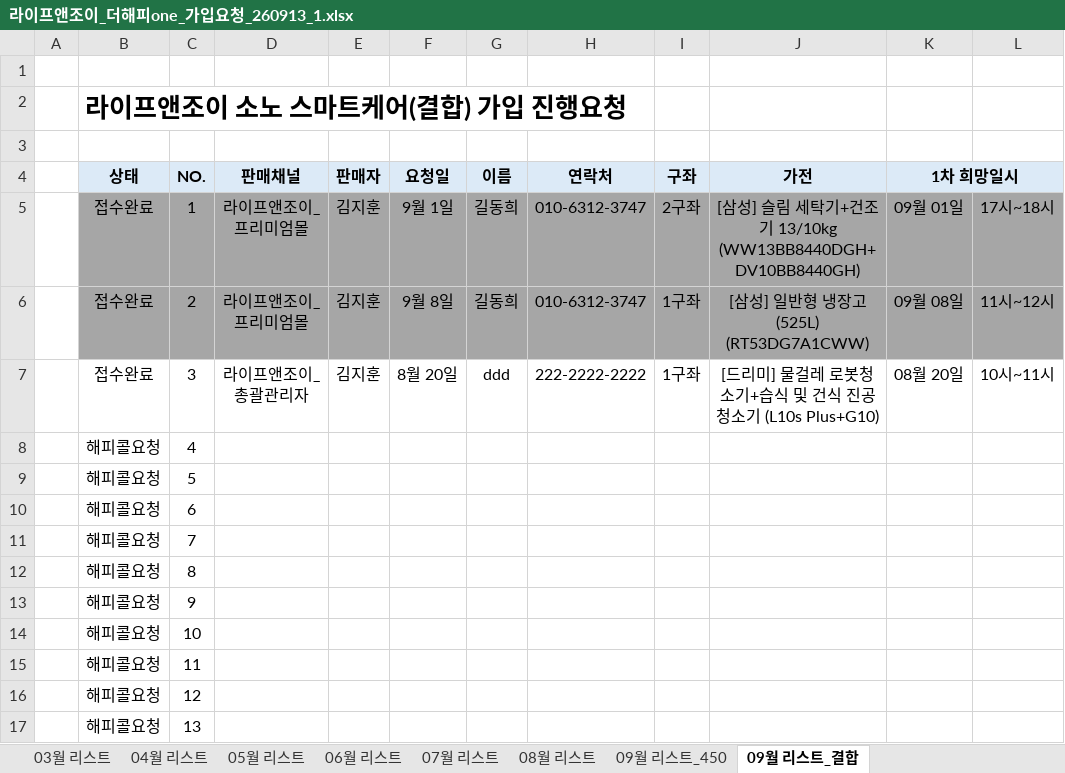
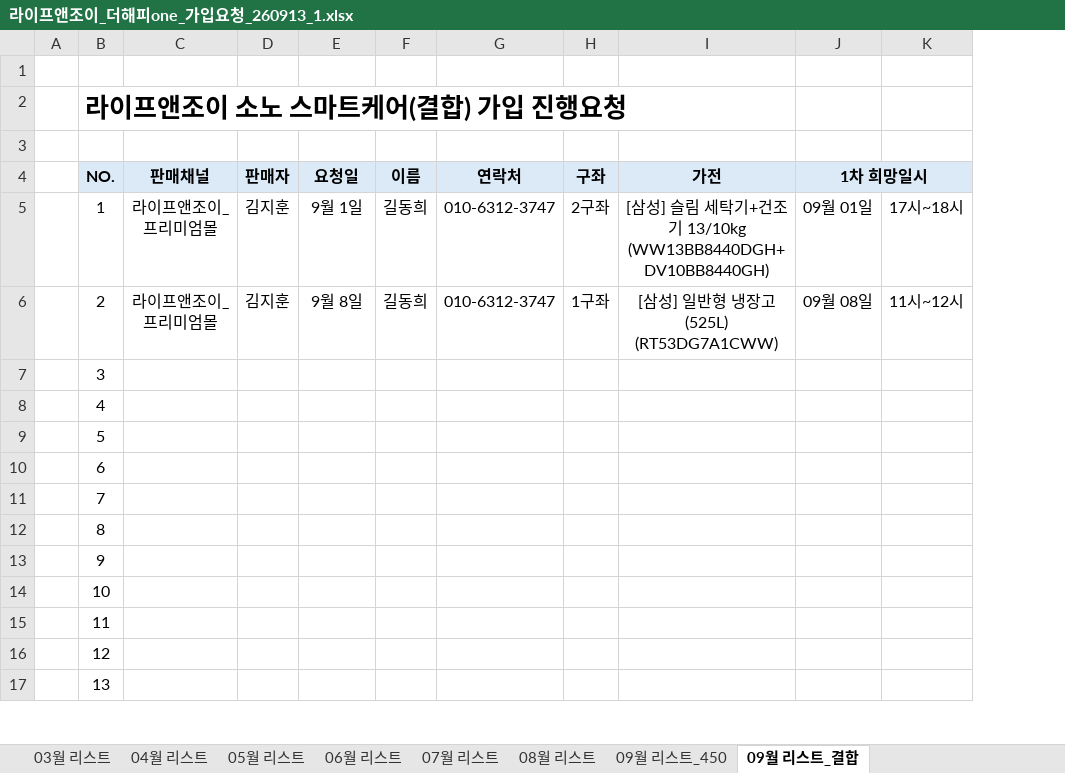
Before and after one commit to jihoon3813-commits/sono-partner-platform, an Excel workbook: hoon/라이프앤조이_더해피one_가입요청_260913_1.xlsx, sheet 09월 리스트_결합, drawn as a sheet; only a part is shown; values as stored, in another font and other column widths than the file's, no borders; removed rows and columns are numbered as before the commit, all else as after; the diff names each change by its address in the sheet, - before the commit and + after, or states it on an @@ line.

```diff
--- a/hoon/라이프앤조이_더해피one_가입요청_260913_1.xlsx (sheet 09월 리스트_결합)
+++ b/hoon/라이프앤조이_더해피one_가입요청_260913_1.xlsx (sheet 09월 리스트_결합)
-column B (상태), row 2: 라이프앤조이 소노 스마트케어(결합) 가입 진행요청; rows 5-17: 접수완료 | 접수완료 | 접수완료 | 해피콜요청 | 해피콜요청 | 해피콜요청 | 해피콜요청 | 해피콜요청 | 해피콜요청 | 해피콜요청 | 해피콜요청 | 해피콜요청 | 해피콜요청
-B2 (NO.): (empty)
+B2 (NO.): 라이프앤조이 소노 스마트케어(결합) 가입 진행요청
-B5:K6 fill: #A6A6A6
+B5:K6 fill: none
-C7 (판매채널): 라이프앤조이_총괄관리자
+C7 (판매채널): (empty)
-D7 (판매자): 김지훈
+D7 (판매자): (empty)
-E7 (요청일): 8월 20일
+E7 (요청일): (empty)
-F7 (이름): ddd
+F7 (이름): (empty)
-G7 (연락처): 222-2222-2222
+G7 (연락처): (empty)
-H7 (구좌): 1구좌
+H7 (구좌): (empty)
-I7 (가전): [드리미] 물걸레 로봇청소기+습식 및 건식 진공청소기 (L10s Plus+G10)
+I7 (가전): (empty)
-J7 (1차 희망일시): 08월 20일
+J7 (1차 희망일시): (empty)
-K7: 10시~11시
+K7: (empty)
```
Also changed, not shown: sheet 09월 리스트_450, hidden cells, 2 other files.
